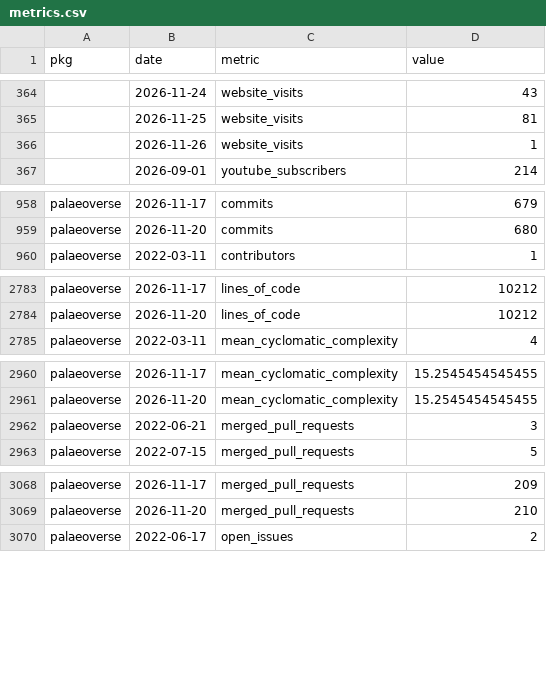
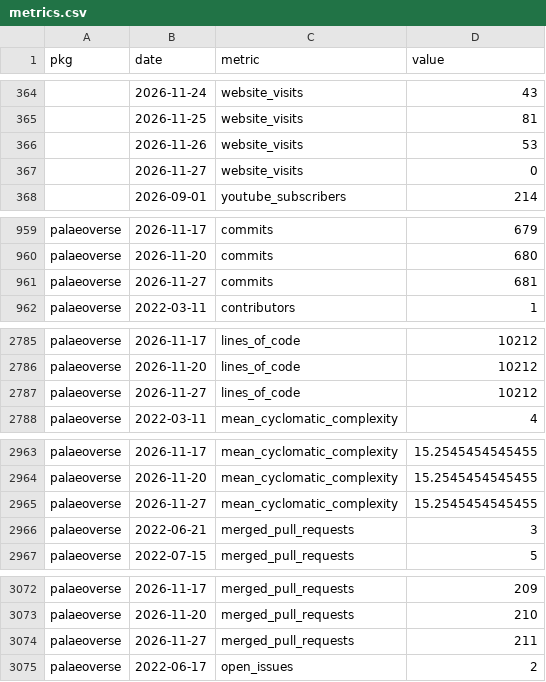
Before and after one commit to palaeoverse/palaeoverse.dashboard, a CSV file: data/metrics.csv, drawn as a sheet; only a part is shown, gaps mark what is left out; the diff covers the shown part only.

```diff
--- a/data/metrics.csv
+++ b/data/metrics.csv
@@ -365,3 +365,4 @@
 "",2026-11-25,"website_visits",81
-"",2026-11-26,"website_visits",1
+"",2026-11-26,"website_visits",53
+"",2026-11-27,"website_visits",0
 "",2026-09-01,"youtube_subscribers",214
@@ -959,2 +960,3 @@
 "palaeoverse",2026-11-20,"commits",680
+"palaeoverse",2026-11-27,"commits",681
 "palaeoverse",2022-03-11,"contributors",1
@@ -2784,2 +2786,3 @@
 "palaeoverse",2026-11-20,"lines_of_code",10212
+"palaeoverse",2026-11-27,"lines_of_code",10212
 "palaeoverse",2022-03-11,"mean_cyclomatic_complexity",4
@@ -2961,2 +2964,3 @@
 "palaeoverse",2026-11-20,"mean_cyclomatic_complexity",15.2545454545455
+"palaeoverse",2026-11-27,"mean_cyclomatic_complexity",15.2545454545455
 "palaeoverse",2022-06-21,"merged_pull_requests",3
@@ -3069,2 +3073,3 @@
 "palaeoverse",2026-11-20,"merged_pull_requests",210
+"palaeoverse",2026-11-27,"merged_pull_requests",211
 "palaeoverse",2022-06-17,"open_issues",2
```
Also changed, not shown: 2 added rows elsewhere in this file, 3 other files.
